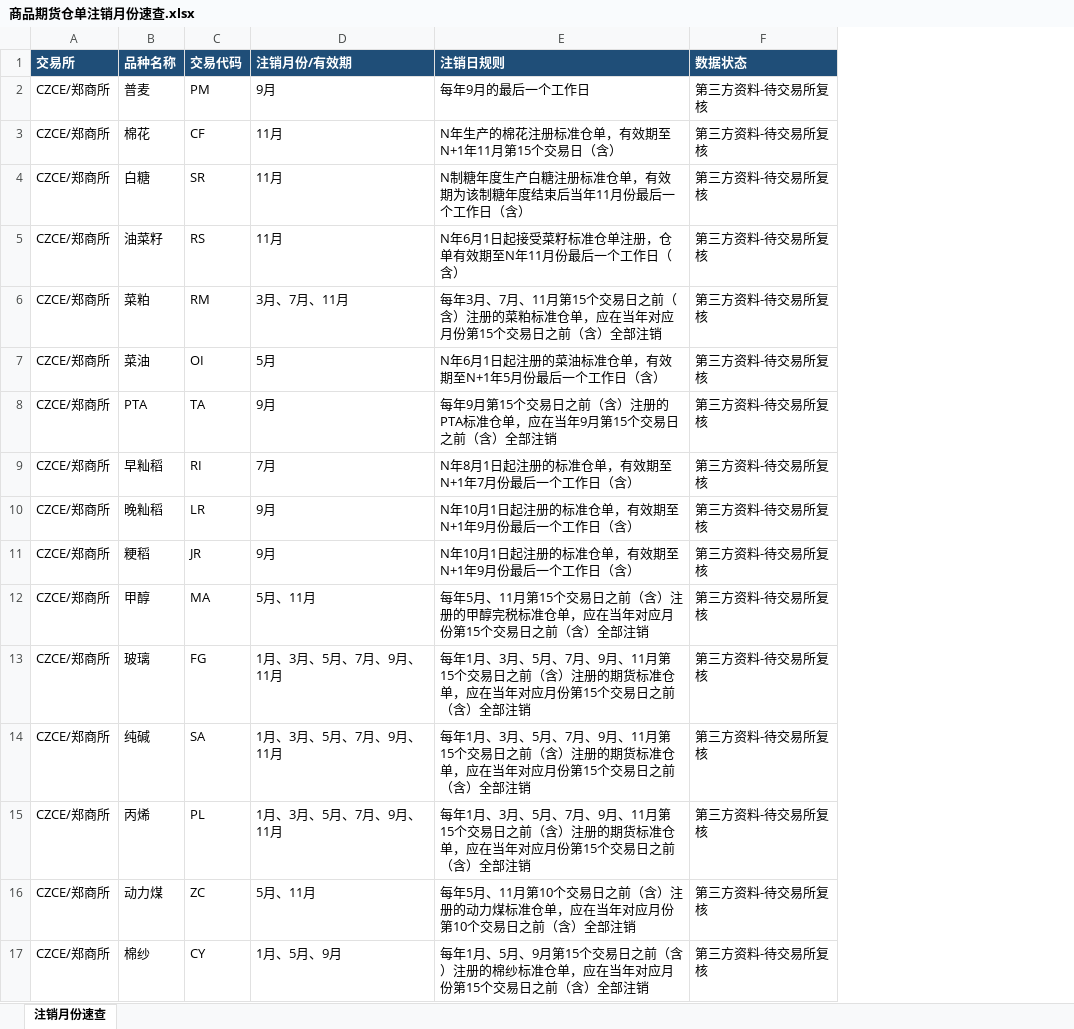
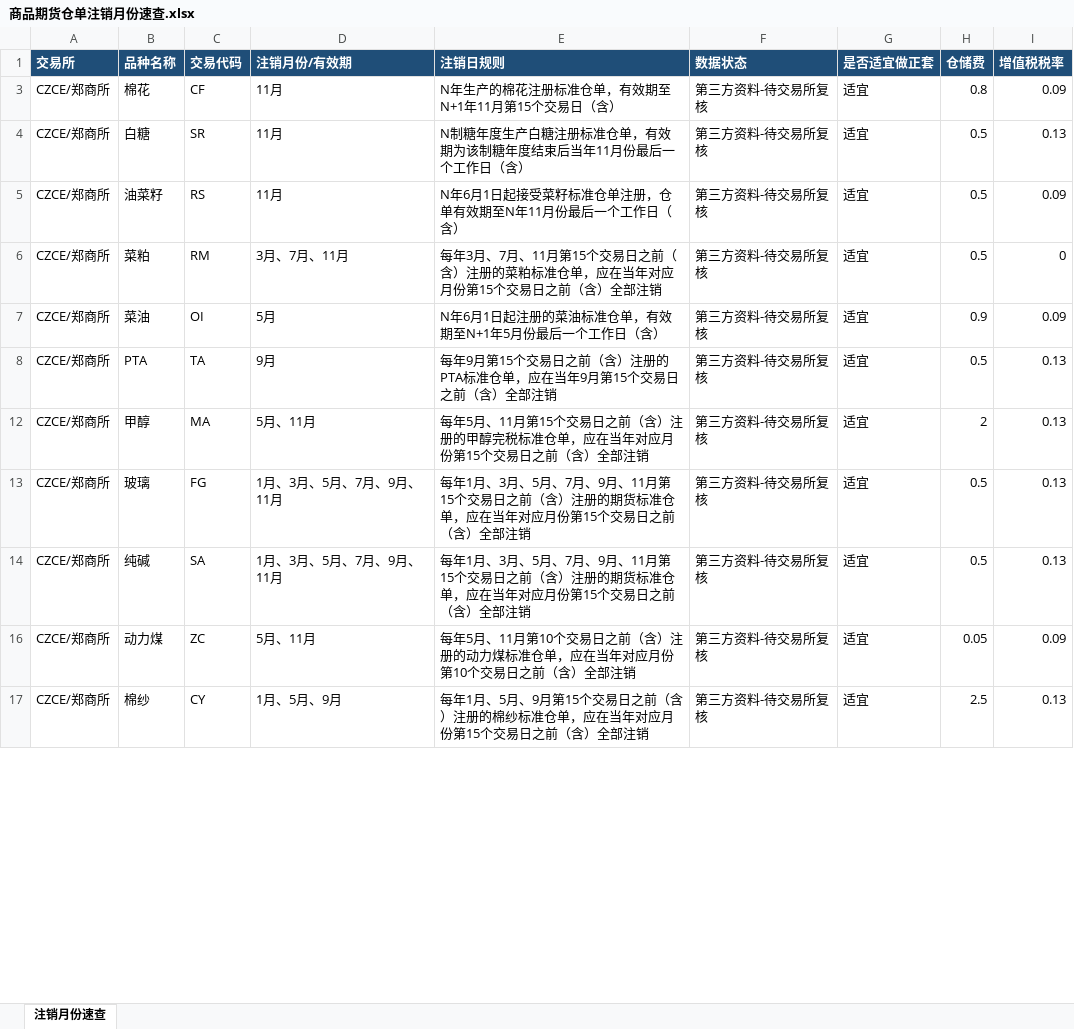
Before and after one commit to yeyuzhe/futures-spread-monitor, an Excel workbook: 商品期货仓单注销月份速查.xlsx, sheet 注销月份速查, drawn as a sheet; only a part is shown; values as stored, in another font and other column widths than the file's, no borders; removed rows and columns are numbered as before the commit, all else as after; the diff covers the shown part only; the diff names each change by its address in the sheet, - before the commit and + after, or states it on an @@ line.

```diff
--- a/商品期货仓单注销月份速查.xlsx (sheet 注销月份速查)
+++ b/商品期货仓单注销月份速查.xlsx (sheet 注销月份速查)
+column G (是否适宜做正套), rows 3-17: all 适宜
+column H (仓储费), rows 3-17: 0.8 | 0.5 | 0.5 | 0.5 | 0.9 | 0.5 | 2 | 0.5 | 0.5 | 0.05 | 2.5
+column I (增值税税率), rows 3-17: 0.09 | 0.13 | 0.09 | 0 | 0.09 | 0.13 | 0.13 | 0.13 | 0.13 | 0.09 | 0.13
-row 2: CZCE/郑商所 | 普麦 | PM | 9月 | 每年9月的最后一个工作日 | 第三方资料-待交易所复核
-row 9: CZCE/郑商所 | 早籼稻 | RI | 7月 | N年8月1日起注册的标准仓单，有效期至N+1年7月份最后一个工作日（含） | 第三方资料-待交易所复核
-row 10: CZCE/郑商所 | 晚籼稻 | LR | 9月 | N年10月1日起注册的标准仓单，有效期至N+1年9月份最后一个工作日（含） | 第三方资料-待交易所复核
-row 11: CZCE/郑商所 | 粳稻 | JR | 9月 | N年10月1日起注册的标准仓单，有效期至N+1年9月份最后一个工作日（含） | 第三方资料-待交易所复核
-row 15: CZCE/郑商所 | 丙烯 | PL | 1月、3月、5月、7月、9月、11月 | 每年1月、3月、5月、7月、9月、11月第15个交易日之前（含）注册的期货标准仓单，应在当年对应月份第15个交易日之前（含）全部注销 | 第三方资料-待交易所复核
```
Also changed, not shown: 23 removed rows, 12 edited cells and cell formats elsewhere in this sheet, hidden cells, 2 other files.
